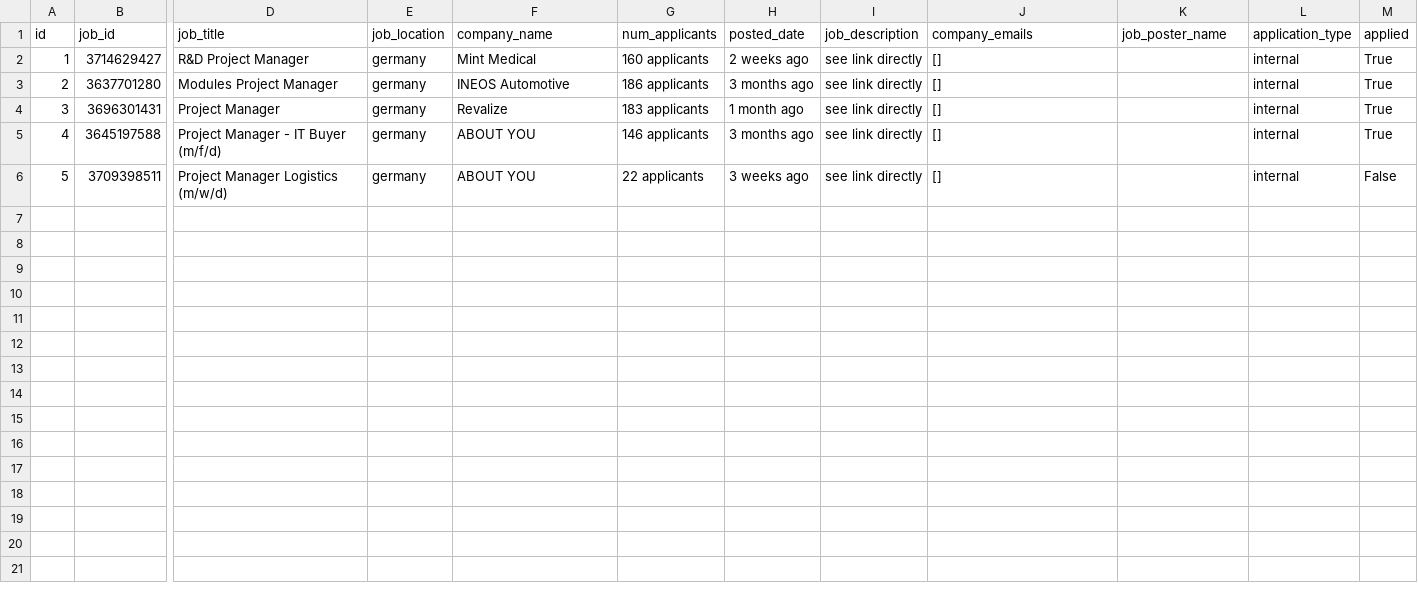
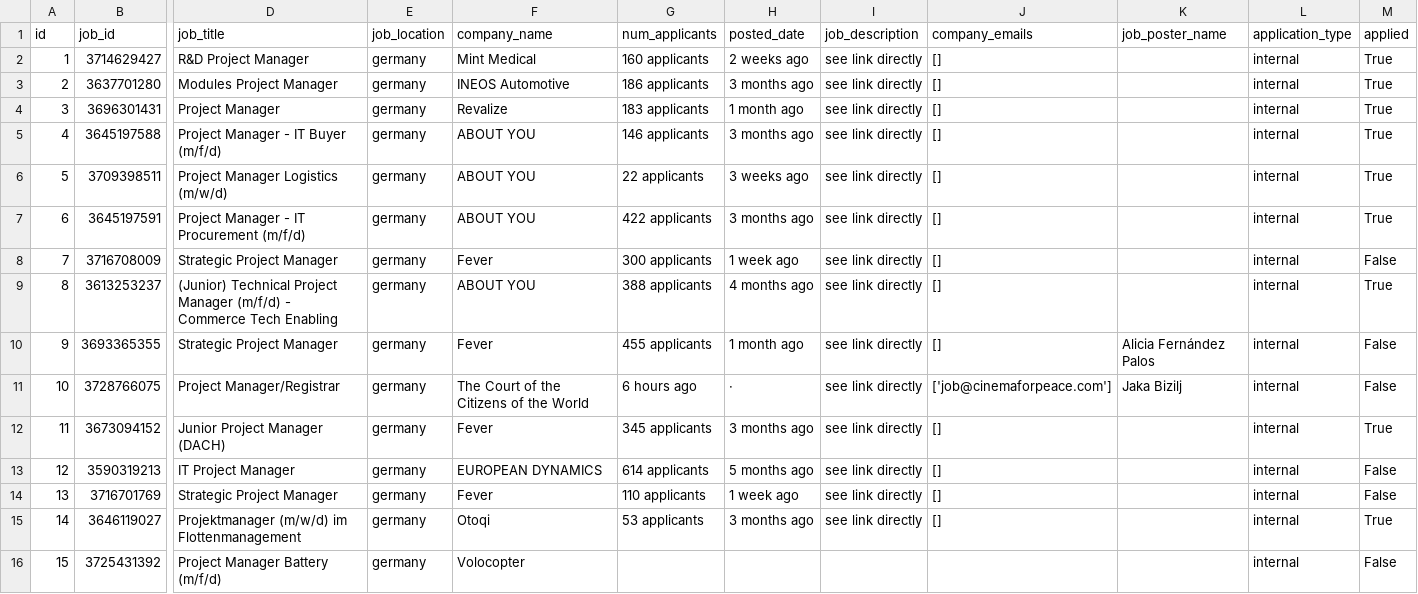
Before and after one commit to samidh93/AutoApplyApp, a CSV file: jobApp/data/jobs_project_manager_Germany_id.csv, drawn as a sheet; only a part is shown, gaps mark what is left out; rows hold the shown columns only; the diff names each change by its address in the sheet, - before the commit and + after, or states it on an @@ line.

```diff
--- a/jobApp/data/jobs_project_manager_Germany_id.csv
+++ b/jobApp/data/jobs_project_manager_Germany_id.csv
-M6 (applied): False
+M6 (applied): True
+row 7: 6 | 3645197591 | Project Manager - IT Procurement (m/f/d) | germany | ABOUT YOU | 422 applicants | 3 months ago | see link directly | [] |  | internal | True
+row 8: 7 | 3716708009 | Strategic Project Manager | germany | Fever | 300 applicants | 1 week ago | see link directly | [] |  | internal | False
+row 9: 8 | 3613253237 | (Junior) Technical Project Manager (m/f/d) - Commerce Tech Enabling | germany | ABOUT YOU | 388 applicants | 4 months ago | see link directly | [] |  | internal | True
+row 10: 9 | 3693365355 | Strategic Project Manager | germany | Fever | 455 applicants | 1 month ago | see link directly | [] | Alicia Fernández Palos | internal | False
+row 11: 10 | 3728766075 | Project Manager/Registrar | germany | The Court of the Citizens of the World | 6 hours ago | · | see link directly | ['job@cinemaforpeace.com'] | Jaka Bizilj | internal | False
+row 12: 11 | 3673094152 | Junior Project Manager (DACH) | germany | Fever | 345 applicants | 3 months ago | see link directly | [] |  | internal | True
+row 13: 12 | 3590319213 | IT Project Manager | germany | EUROPEAN DYNAMICS | 614 applicants | 5 months ago | see link directly | [] |  | internal | False
+row 14: 13 | 3716701769 | Strategic Project Manager | germany | Fever | 110 applicants | 1 week ago | see link directly | [] |  | internal | False
+row 15: 14 | 3646119027 | Projektmanager (m/w/d) im Flottenmanagement | germany | Otoqi | 53 applicants | 3 months ago | see link directly | [] |  | internal | True
+row 16: 15 | 3725431392 | Project Manager Battery (m/f/d) | germany | Volocopter |  |  |  |  |  | internal | False
```
Also changed, not shown: 4 other files.
